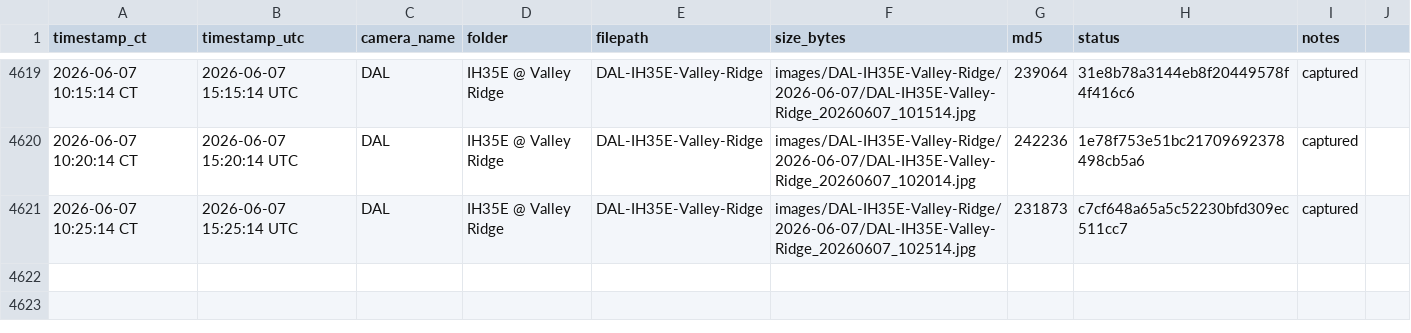
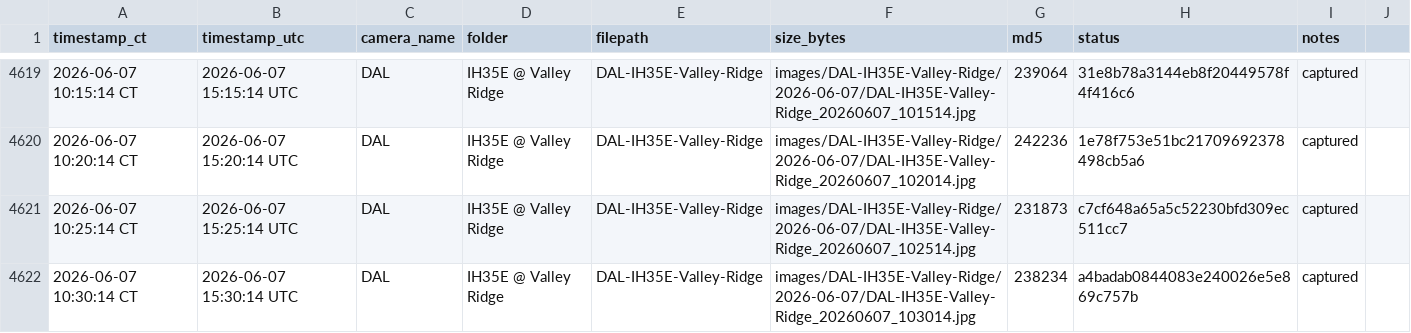
Before and after one commit to aifornsb/txdot-cameras, a CSV file: summary.csv, drawn as a sheet; only a part is shown, gaps mark what is left out; the diff names each change by its address in the sheet, - before the commit and + after, or states it on an @@ line.

Commit message:
IH35E Valley Ridge — 2026-06-07 15:30 UTC

```diff
--- a/summary.csv
+++ b/summary.csv
+row 4622: 2026-06-07 10:30:14 CT | 2026-06-07 15:30:14 UTC | DAL | IH35E @ Valley Ridge | DAL-IH35E-Valley-Ridge | images/DAL-IH35E-Valley-Ridge/2026-06-07/DAL-IH35E-Valley-Ridge_20260607_103014.jpg | 238234 | a4badab0844083e240026e5e869c757b | captured
```
Also changed, not shown: 1 other file.
